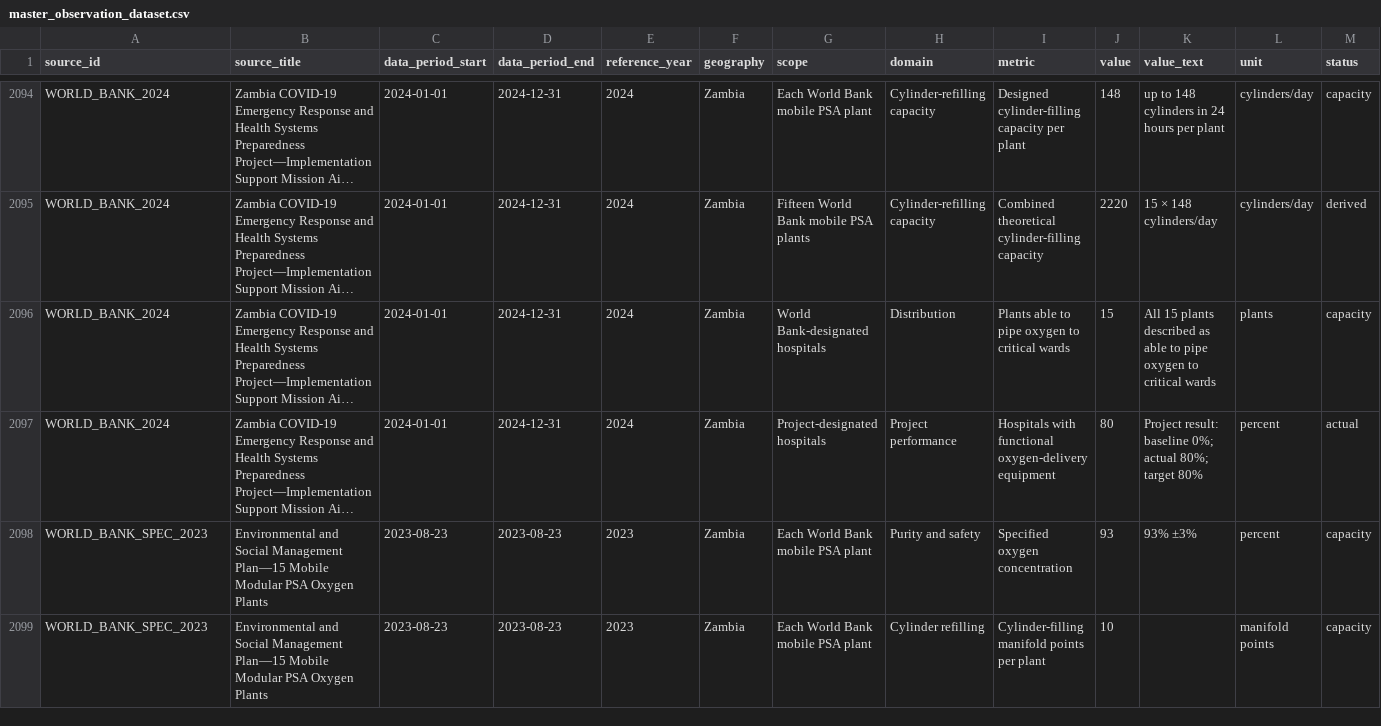
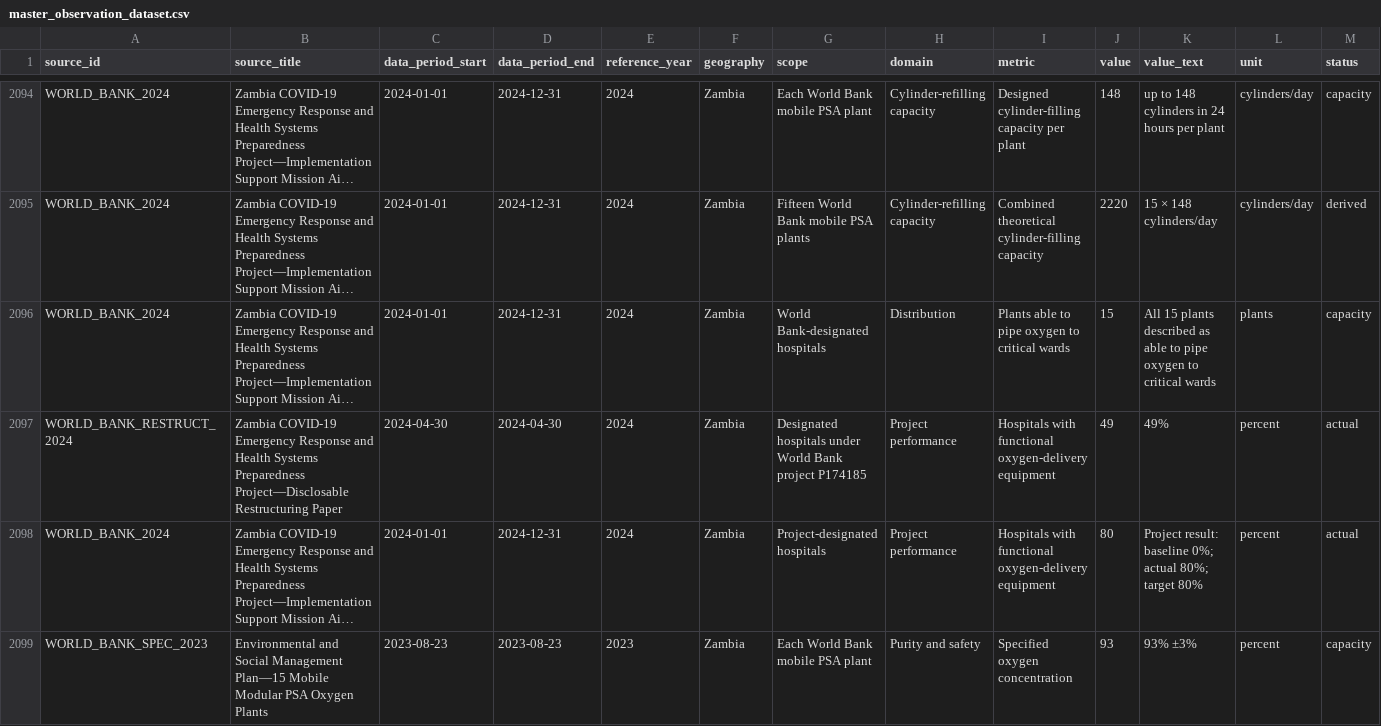
Before and after one commit to virtualam1r/zambia-medical-oxygen-data-consolidation-2, a CSV file: data/master_observation_dataset.csv, drawn as a sheet; only a part is shown, gaps mark what is left out; the shorter side is filled out with more unchanged rows; long unchanged cells end in …; rows hold the shown columns only; the diff names each change by its address in the sheet, - before the commit and + after, or states it on an @@ line.

```diff
--- a/data/master_observation_dataset.csv
+++ b/data/master_observation_dataset.csv
+row 2097: WORLD_BANK_RESTRUCT_2024 | Zambia COVID-19 Emergency Response and Health Systems Preparedness Project—Disclosable Restructuring Paper | 2024-04-30 | 2024-04-30 | 2024 | Zambia | Designated hospitals under World Bank project P174185 | Project performance | Hospitals with functional oxygen-delivery equipment | 49 | 49% | percent | actual
```
Also changed, not shown: data/dated_event_log.csv, sources/sources.csv, 5 other files.
